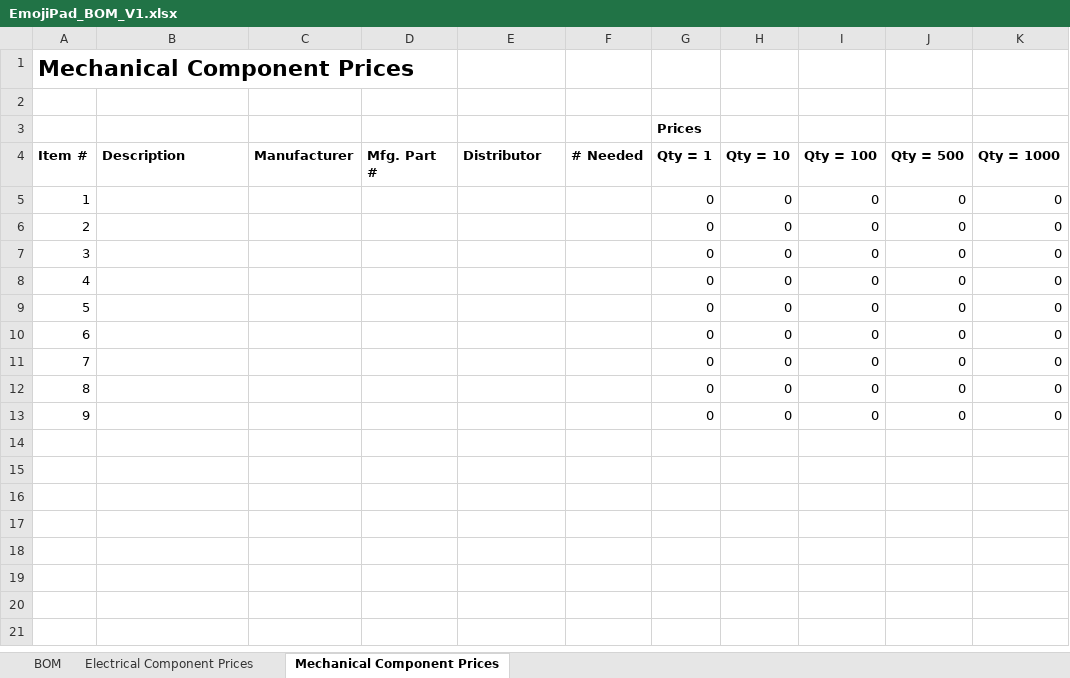
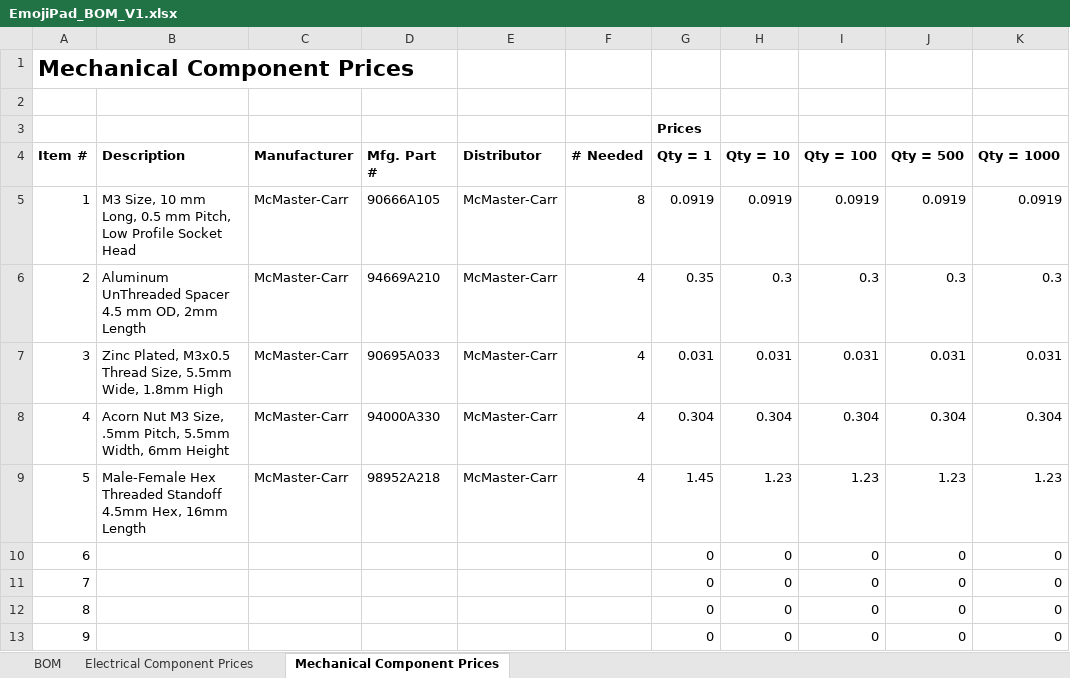
Before and after one commit to lowderd/EmojiPad, an Excel workbook: EmojiPad_BOM_V1.xlsx, sheet Mechanical Component Prices, drawn as a sheet; values as stored, in another font and other column widths than the file's, no borders; the diff names each change by its address in the sheet, - before the commit and + after, or states it on an @@ line.

```diff
--- a/EmojiPad_BOM_V1.xlsx (sheet Mechanical Component Prices)
+++ b/EmojiPad_BOM_V1.xlsx (sheet Mechanical Component Prices)
-B5 (Description): (empty)
+B5 (Description): M3 Size, 10 mm Long, 0.5 mm Pitch, Low Profile Socket Head
-C5:C9 (Manufacturer): (empty)
+C5:C9 (Manufacturer): McMaster-Carr
-D5 (Mfg. Part #): (empty)
+D5 (Mfg. Part #): 90666A105
-E5:E9 (Distributor): (empty)
+E5:E9 (Distributor): McMaster-Carr
-F5 (# Needed): (empty)
+F5 (# Needed): 8
-G5 (Qty = 1): 0
+G5 (Qty = 1): 0.0919
-H5 (Qty = 10): 0
+H5 (Qty = 10): 0.0919
-I5 (Qty = 100): 0
+I5 (Qty = 100): 0.0919
-J5 (Qty = 500): 0
+J5 (Qty = 500): 0.0919
-K5 (Qty = 1000): 0
+K5 (Qty = 1000): 0.0919
-B6 (Description): (empty)
+B6 (Description): Aluminum UnThreaded Spacer 4.5 mm OD, 2mm Length
-D6 (Mfg. Part #): (empty)
+D6 (Mfg. Part #): 94669A210
-F6:F9 (# Needed): (empty)
+F6:F9 (# Needed): 4
-G6 (Qty = 1): 0
+G6 (Qty = 1): 0.35
-H6 (Qty = 10): 0
+H6 (Qty = 10): 0.3
-I6 (Qty = 100): 0
+I6 (Qty = 100): 0.3
-J6 (Qty = 500): 0
+J6 (Qty = 500): 0.3
-K6 (Qty = 1000): 0
+K6 (Qty = 1000): 0.3
-B7 (Description): (empty)
+B7 (Description): Zinc Plated, M3x0.5 Thread Size, 5.5mm Wide, 1.8mm High
-D7 (Mfg. Part #): (empty)
+D7 (Mfg. Part #): 90695A033
-G7 (Qty = 1): 0
+G7 (Qty = 1): 0.031
-H7 (Qty = 10): 0
+H7 (Qty = 10): 0.031
-I7 (Qty = 100): 0
+I7 (Qty = 100): 0.031
-J7 (Qty = 500): 0
+J7 (Qty = 500): 0.031
-K7 (Qty = 1000): 0
+K7 (Qty = 1000): 0.031
-B8 (Description): (empty)
+B8 (Description): Acorn Nut M3 Size, .5mm Pitch, 5.5mm Width, 6mm Height
-D8 (Mfg. Part #): (empty)
+D8 (Mfg. Part #): 94000A330
-G8 (Qty = 1): 0
+G8 (Qty = 1): 0.304
-H8 (Qty = 10): 0
+H8 (Qty = 10): 0.304
-I8 (Qty = 100): 0
+I8 (Qty = 100): 0.304
-J8 (Qty = 500): 0
+J8 (Qty = 500): 0.304
-K8 (Qty = 1000): 0
+K8 (Qty = 1000): 0.304
-B9 (Description): (empty)
+B9 (Description): Male-Female Hex Threaded Standoff 4.5mm Hex, 16mm Length
-D9 (Mfg. Part #): (empty)
+D9 (Mfg. Part #): 98952A218
-G9 (Qty = 1): 0
+G9 (Qty = 1): 1.45
-H9 (Qty = 10): 0
+H9 (Qty = 10): 1.23
-I9 (Qty = 100): 0
+I9 (Qty = 100): 1.23
-J9 (Qty = 500): 0
+J9 (Qty = 500): 1.23
-K9 (Qty = 1000): 0
+K9 (Qty = 1000): 1.23
```
Also changed, not shown: sheet BOM, 2 other files.
